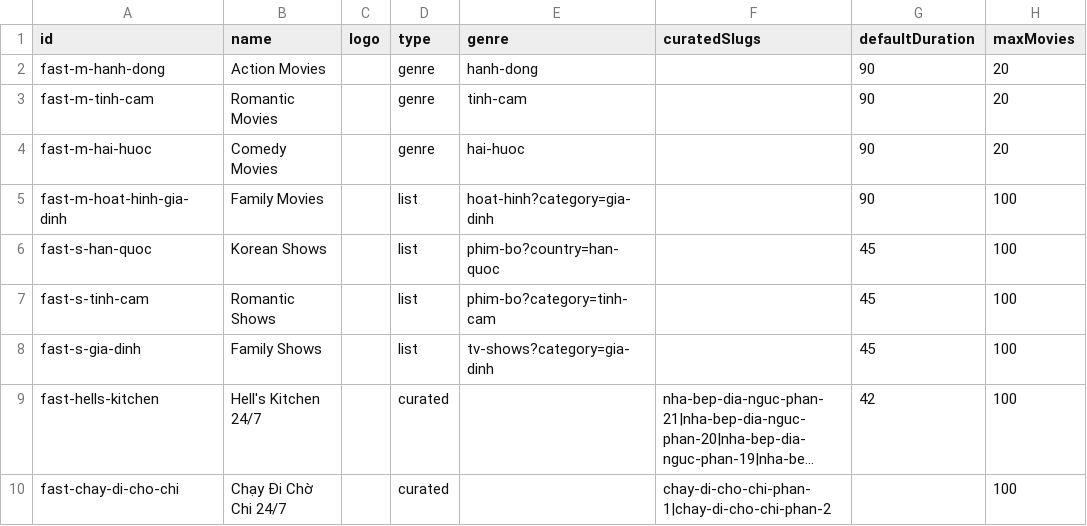
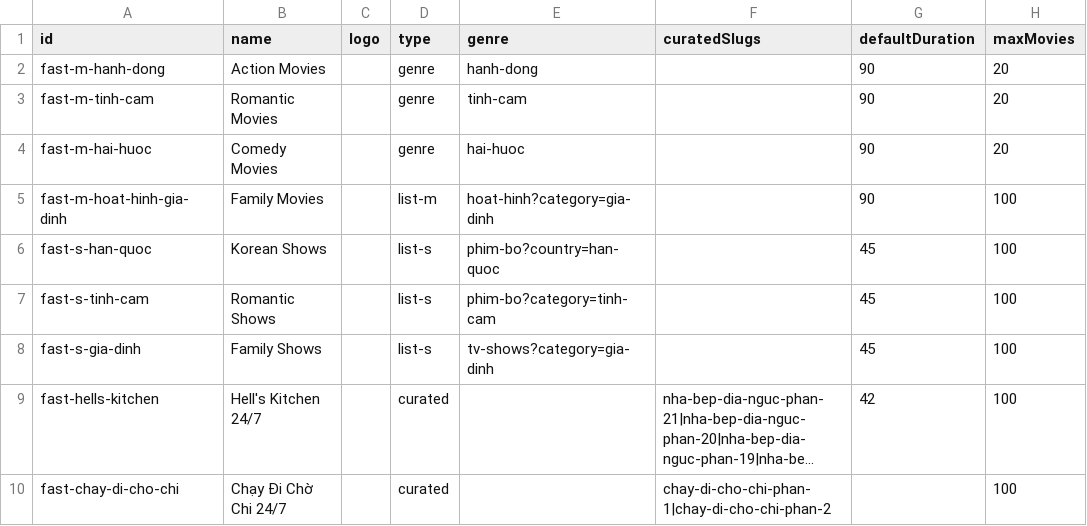
Before and after one commit to ducnt123/tvtools, a CSV file: fast-channels.csv, drawn as a sheet; long unchanged cells end in …; the diff names each change by its address in the sheet, - before the commit and + after, or states it on an @@ line.

Commit message:
Update fast-channels.csv

```diff
--- a/fast-channels.csv
+++ b/fast-channels.csv
-D5 (type): list
+D5 (type): list-m
-D6:D8 (type): list
+D6:D8 (type): list-s
```
